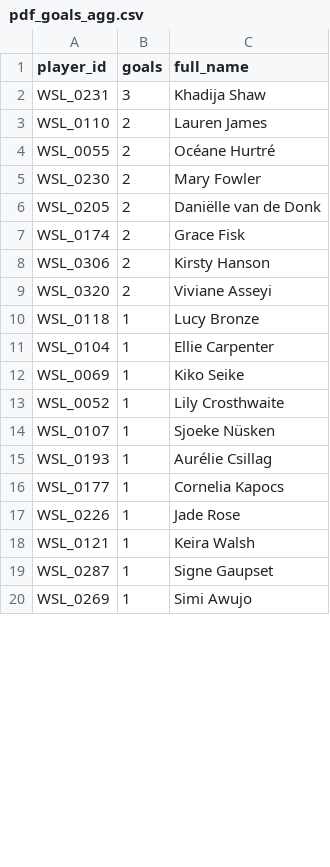
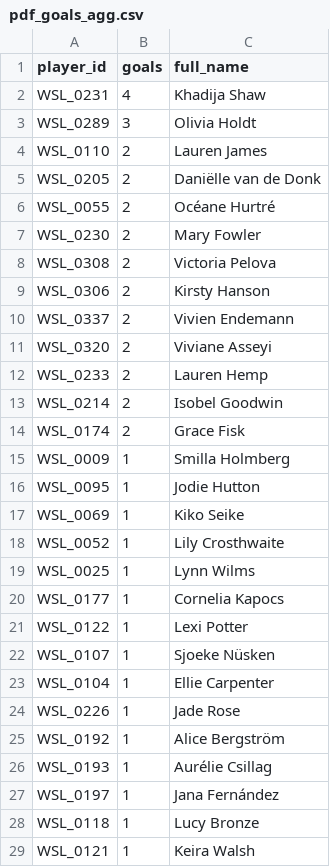
Before and after one commit to tomknuckey/wsl_game, a CSV file: data/output/actual/pdf_goals_agg.csv, drawn as a sheet; only a part is shown; the shorter side is filled out with more unchanged rows; the diff covers the shown part only.

Commit message:
Adding of GW3 data

```diff
--- a/data/output/actual/pdf_goals_agg.csv
+++ b/data/output/actual/pdf_goals_agg.csv
@@ -1,18 +1,29 @@
 player_id,goals,full_name
-WSL_0231,3,Khadija Shaw
+WSL_0231,4,Khadija Shaw
+WSL_0289,3,Olivia Holdt
 WSL_0110,2,Lauren James
+WSL_0205,2,Daniëlle van de Donk
 WSL_0055,2,Océane Hurtré
 WSL_0230,2,Mary Fowler
-WSL_0205,2,Daniëlle van de Donk
+WSL_0308,2,Victoria Pelova
+WSL_0306,2,Kirsty Hanson
+WSL_0337,2,Vivien Endemann
+WSL_0320,2,Viviane Asseyi
+WSL_0233,2,Lauren Hemp
+WSL_0214,2,Isobel Goodwin
 WSL_0174,2,Grace Fisk
-WSL_0306,2,Kirsty Hanson
-WSL_0320,2,Viviane Asseyi
-WSL_0118,1,Lucy Bronze
-WSL_0104,1,Ellie Carpenter
+WSL_0009,1,Smilla Holmberg
+WSL_0095,1,Jodie Hutton
 WSL_0069,1,Kiko Seike
 WSL_0052,1,Lily Crosthwaite
+WSL_0025,1,Lynn Wilms
+WSL_0177,1,Cornelia Kapocs
+WSL_0122,1,Lexi Potter
 WSL_0107,1,Sjoeke Nüsken
+WSL_0104,1,Ellie Carpenter
+WSL_0226,1,Jade Rose
+WSL_0192,1,Alice Bergström
 WSL_0193,1,Aurélie Csillag
-WSL_0177,1,Cornelia Kapocs
-WSL_0226,1,Jade Rose
+WSL_0197,1,Jana Fernández
+WSL_0118,1,Lucy Bronze
 WSL_0121,1,Keira Walsh
```
Also changed, not shown: 4 added rows and 2 edited cells elsewhere in this file, data/output/actual/results.csv, 1 other file.
